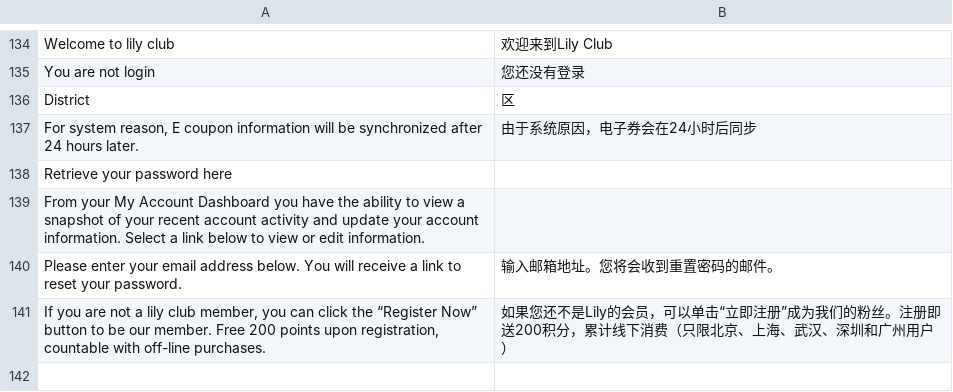
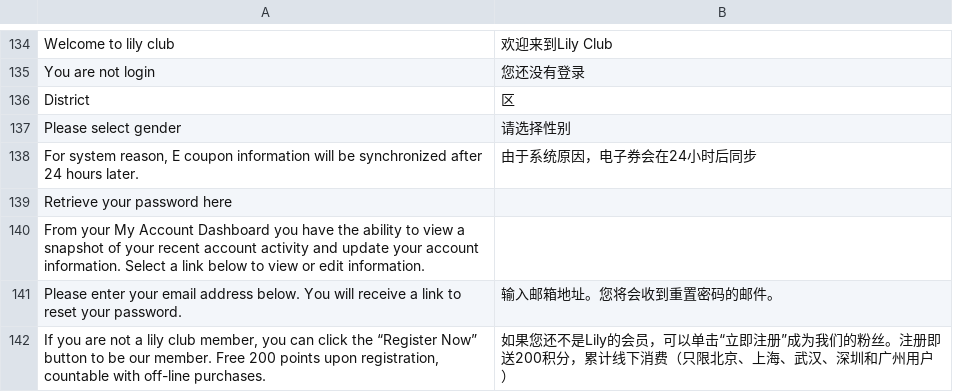
Before and after one commit to jackey/m_app, a CSV file: app/locale/zh_CN/Mage_Cms.csv, drawn as a sheet; only a part is shown, gaps mark what is left out.

```diff
--- a/app/locale/zh_CN/Mage_Cms.csv
+++ b/app/locale/zh_CN/Mage_Cms.csv
@@ -136,2 +136,3 @@
 "District", "区"
+"Please select gender","请选择性别"
 "For system reason,  E coupon information will be synchronized after 24 hours later.","由于系统原因，电子券会在24小时后同步"
```
Also changed, not shown: 6 other files.
